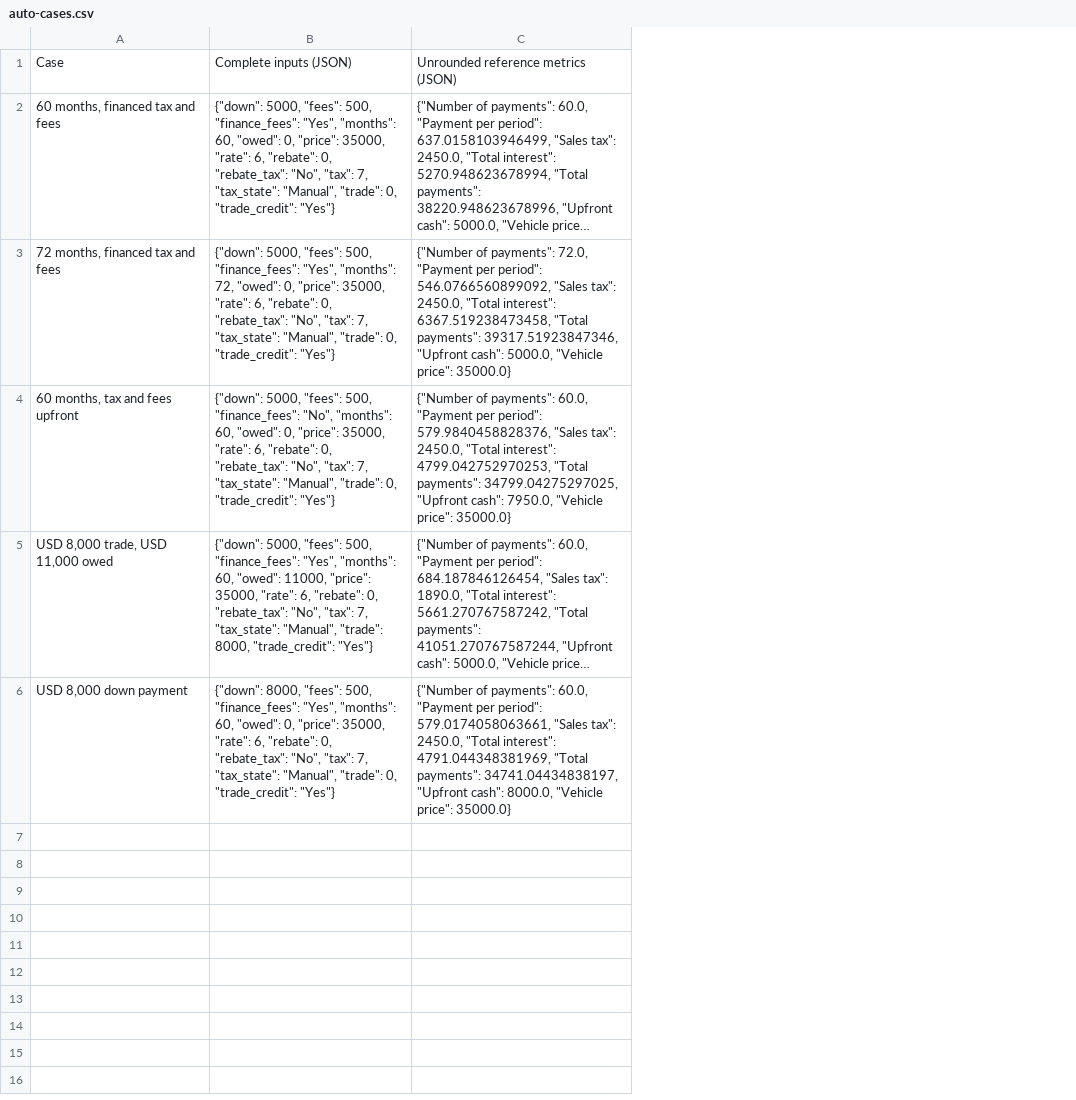
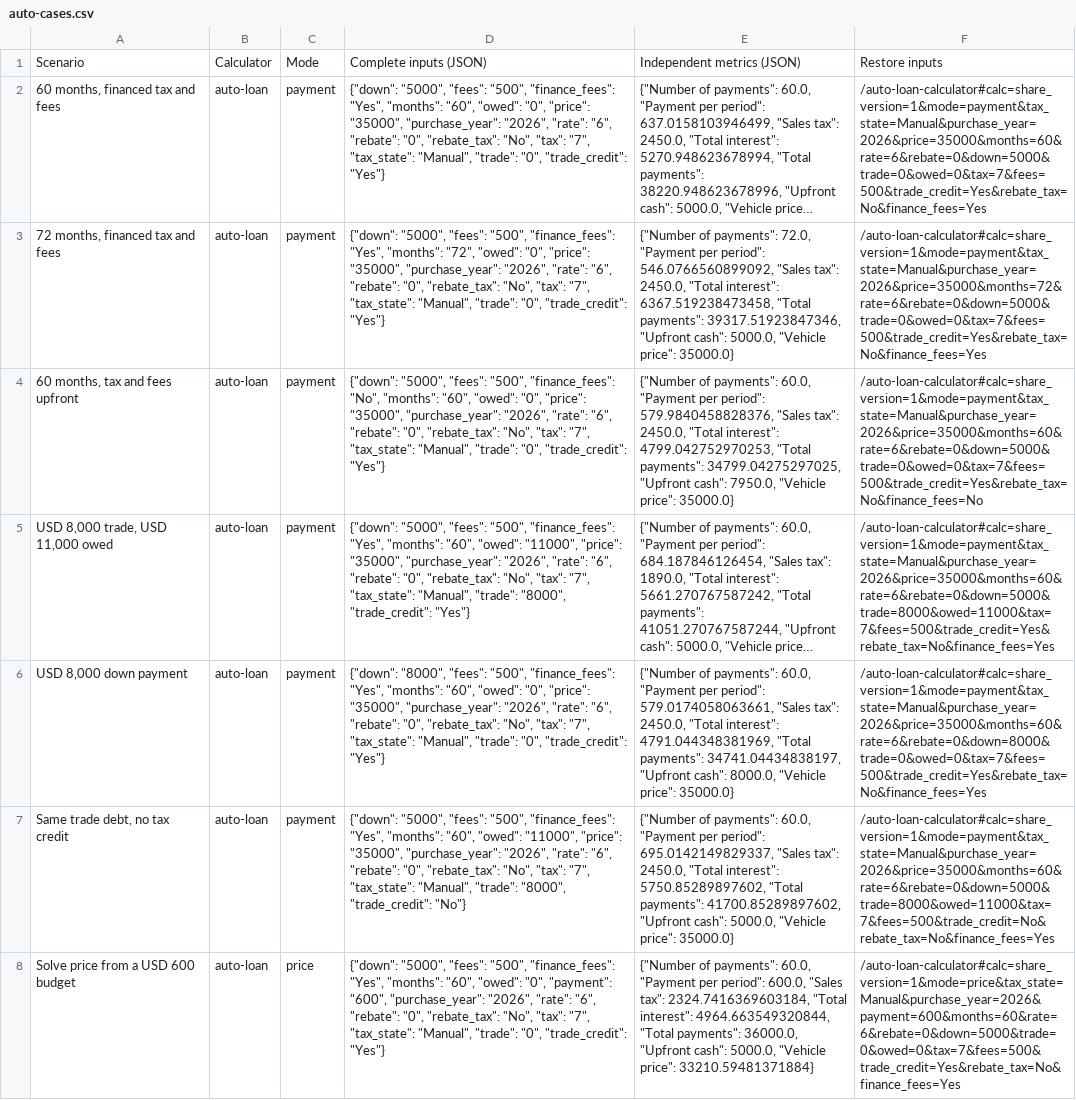
Before and after one commit to joshua880604-web/calculatorfree, a CSV file: public/data/calculation-guides/auto-cases.csv, drawn as a sheet; long unchanged cells end in …; removed rows and columns are numbered as before the commit, all else as after; the diff names each change by its address in the sheet, - before the commit and + after, or states it on an @@ line.

Commit message:
Improve auto, personal and student loan scenarios with complete long-tail presets

```diff
--- a/public/data/calculation-guides/auto-cases.csv
+++ b/public/data/calculation-guides/auto-cases.csv
-column B, rows 2-6: {"down": 5000, "fees": 500, "finance_fees": "Yes", "months": 60, "owed": 0, "price": 35000, "rate": 6, "rebate": 0, "rebate_tax": "No", "tax": 7, "tax_state": "Manual", "trade": 0, "trade_credit": "Yes"} | {"down": 5000, "fees": 500, "finance_fees": "Yes", "months": 72, "owed": 0, "price": 35000, "rate": 6, "rebate": 0, "rebate_tax": "No", "tax": 7, "tax_state": "Manual", "trade": 0, "trade_credit": "Yes"} | {"down": 5000, "fees": 500, "finance_fees": "No", "months": 60, "owed": 0, "price": 35000, "rate": 6, "rebate": 0, "rebate_tax": "No", "tax": 7, "tax_state": "Manual", "trade": 0, "trade_credit": "Yes"} | {"down": 5000, "fees": 500, "finance_fees": "Yes", "months": 60, "owed": 11000, "price": 35000, "rate": 6, "rebate": 0, "rebate_tax": "No", "tax": 7, "tax_state": "Manual", "trade": 8000, "trade_credit": "Yes"} | {"down": 8000, "fees": 500, "finance_fees": "Yes", "months": 60, "owed": 0, "price": 35000, "rate": 6, "rebate": 0, "rebate_tax": "No", "tax": 7, "tax_state": "Manual", "trade": 0, "trade_credit": "Yes"}
+column B, rows 2-6: all auto-loan
+column C, rows 2-6: all payment
+column D, rows 2-6: {"down": "5000", "fees": "500", "finance_fees": "Yes", "months": "60", "owed": "0", "price": "35000", "purchase_year": "2026", "rate": "6", "rebate": "0", "rebate_tax": "No", "tax": "7", "tax_state": "Manual", "trade": "0", "trade_credit": "Yes"} | {"down": "5000", "fees": "500", "finance_fees": "Yes", "months": "72", "owed": "0", "price": "35000", "purchase_year": "2026", "rate": "6", "rebate": "0", "rebate_tax": "No", "tax": "7", "tax_state": "Manual", "trade": "0", "trade_credit": "Yes"} | {"down": "5000", "fees": "500", "finance_fees": "No", "months": "60", "owed": "0", "price": "35000", "purchase_year": "2026", "rate": "6", "rebate": "0", "rebate_tax": "No", "tax": "7", "tax_state": "Manual", "trade": "0", "trade_credit": "Yes"} | {"down": "5000", "fees": "500", "finance_fees": "Yes", "months": "60", "owed": "11000", "price": "35000", "purchase_year": "2026", "rate": "6", "rebate": "0", "rebate_tax": "No", "tax": "7", "tax_state": "Manual", "trade": "8000", "trade_credit": "Yes"} | {"down": "8000", "fees": "500", "finance_fees": "Yes", "months": "60", "owed": "0", "price": "35000", "purchase_year": "2026", "rate": "6", "rebate": "0", "rebate_tax": "No", "tax": "7", "tax_state": "Manual", "trade": "0", "trade_credit": "Yes"}
+column F, rows 2-6: /auto-loan-calculator#calc=share_version=1&mode=payment&tax_state=Manual&purchase_year=2026&price=35000&months=60&rate=6&rebate=0&down=5000&trade=0&owed=0&tax=7&fees=500&trade_credit=Yes&rebate_tax=No&finance_fees=Yes | /auto-loan-calculator#calc=share_version=1&mode=payment&tax_state=Manual&purchase_year=2026&price=35000&months=72&rate=6&rebate=0&down=5000&trade=0&owed=0&tax=7&fees=500&trade_credit=Yes&rebate_tax=No&finance_fees=Yes | /auto-loan-calculator#calc=share_version=1&mode=payment&tax_state=Manual&purchase_year=2026&price=35000&months=60&rate=6&rebate=0&down=5000&trade=0&owed=0&tax=7&fees=500&trade_credit=Yes&rebate_tax=No&finance_fees=No | /auto-loan-calculator#calc=share_version=1&mode=payment&tax_state=Manual&purchase_year=2026&price=35000&months=60&rate=6&rebate=0&down=5000&trade=8000&owed=11000&tax=7&fees=500&trade_credit=Yes&rebate_tax=No&finance_fees=Yes | /auto-loan-calculator#calc=share_version=1&mode=payment&tax_state=Manual&purchase_year=2026&price=35000&months=60&rate=6&rebate=0&down=8000&trade=0&owed=0&tax=7&fees=500&trade_credit=Yes&rebate_tax=No&finance_fees=Yes
-row 1: Case | Complete inputs (JSON) | Unrounded reference metrics (JSON)
+row 1: Scenario | Calculator | Mode | Complete inputs (JSON) | Independent metrics (JSON) | Restore inputs
+row 7: Same trade debt, no tax credit | auto-loan | payment | {"down": "5000", "fees": "500", "finance_fees": "Yes", "months": "60", "owed": "11000", "price": "35000", "purchase_year": "2026", "rate": "6", "rebate": "0", "rebate_tax": "No", "tax": "7", "tax_state": "Manual", "trade": "8000", "trade_credit": "No"} | {"Number of payments": 60.0, "Payment per period": 695.0142149829337, "Sales tax": 2450.0, "Total interest": 5750.85289897602, "Total payments": 41700.85289897602, "Upfront cash": 5000.0, "Vehicle price": 35000.0} | /auto-loan-calculator#calc=share_version=1&mode=payment&tax_state=Manual&purchase_year=2026&price=35000&months=60&rate=6&rebate=0&down=5000&trade=8000&owed=11000&tax=7&fees=500&trade_credit=No&rebate_tax=No&finance_fees=Yes
+row 8: Solve price from a USD 600 budget | auto-loan | price | {"down": "5000", "fees": "500", "finance_fees": "Yes", "months": "60", "owed": "0", "payment": "600", "purchase_year": "2026", "rate": "6", "rebate": "0", "rebate_tax": "No", "tax": "7", "tax_state": "Manual", "trade": "0", "trade_credit": "Yes"} | {"Number of payments": 60.0, "Payment per period": 600.0, "Sales tax": 2324.7416369603184, "Total interest": 4964.663549320844, "Total payments": 36000.0, "Upfront cash": 5000.0, "Vehicle price": 33210.59481371884} | /auto-loan-calculator#calc=share_version=1&mode=price&tax_state=Manual&purchase_year=2026&payment=600&months=60&rate=6&rebate=0&down=5000&trade=0&owed=0&tax=7&fees=500&trade_credit=Yes&rebate_tax=No&finance_fees=Yes
```
Also changed, not shown: public/data/calculation-guides/personal-cases.csv, public/data/calculation-guides/student-cases.csv, 27 other files.
